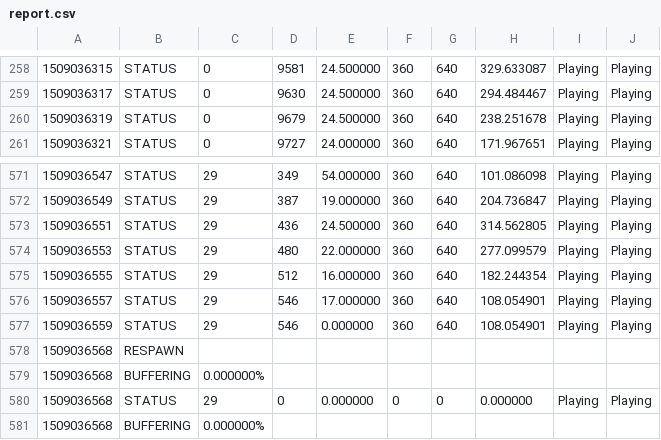
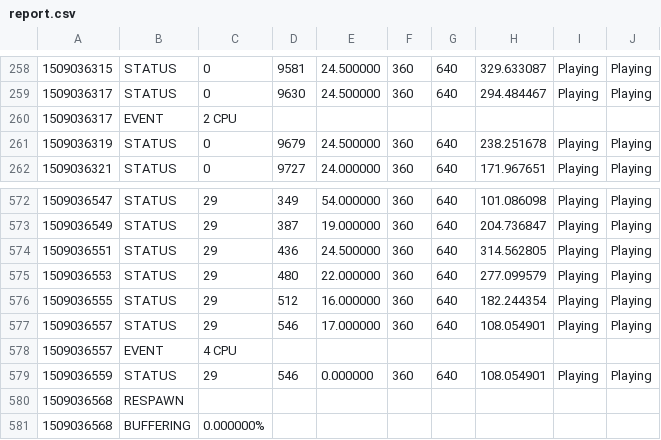
Before and after one commit to acloudiator/vlc_quality_meter, a CSV file: dati/nosdo4/report.csv (was report.csv), drawn as a sheet; only a part is shown, gaps mark what is left out; the shorter side is filled out with more unchanged rows; the diff names each change by its address in the sheet, - before the commit and + after, or states it on an @@ line.

```diff
--- a/report.csv
+++ b/dati/nosdo4/report.csv
+row 260: 1509036317 | EVENT | 2 CPU
+row 578: 1509036557 | EVENT | 4 CPU
```
Also changed, not shown: 3 other files.
